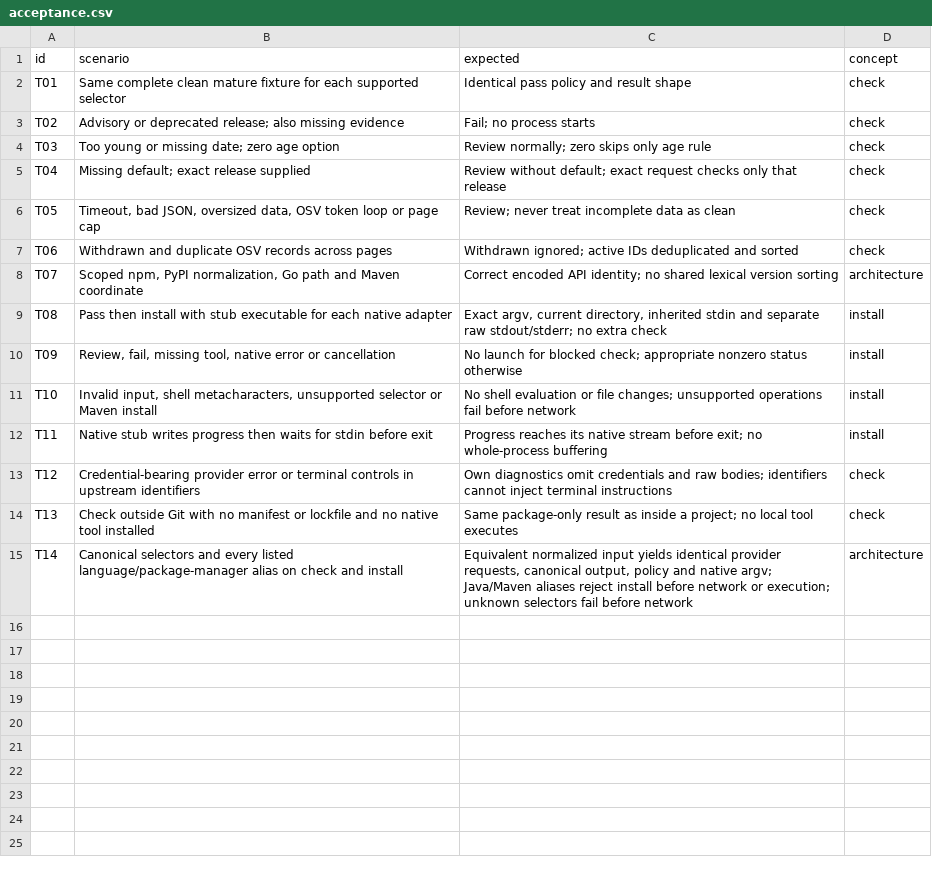
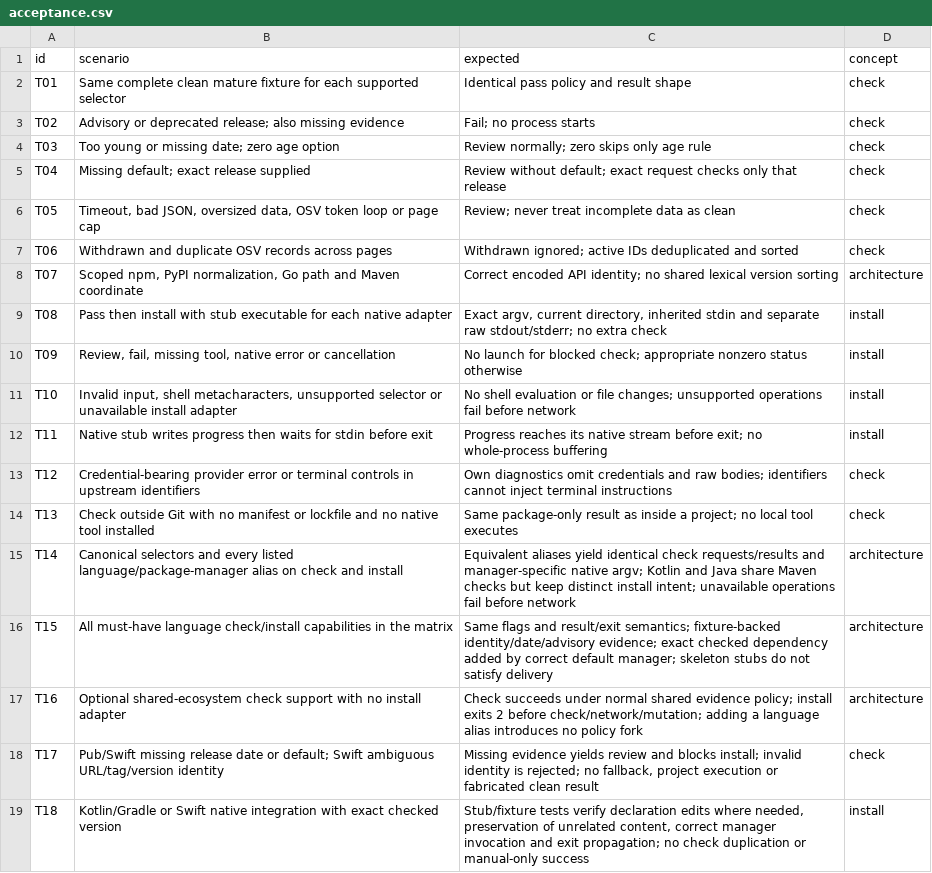
Before and after one commit to flarebyte/gh-dependency-pulse, a CSV file: doc/design-meta/examples/acceptance.csv, drawn as a sheet.

```diff
--- a/doc/design-meta/examples/acceptance.csv
+++ b/doc/design-meta/examples/acceptance.csv
@@ -10,3 +10,3 @@ T08,Pass then install with stub executable for each native adapter,"Exact argv,
 T09,"Review, fail, missing tool, native error or cancellation",No launch for blocked check; appropriate nonzero status otherwise,install
-T10,"Invalid input, shell metacharacters, unsupported selector or Maven install",No shell evaluation or file changes; unsupported operations fail before network,install
+T10,"Invalid input, shell metacharacters, unsupported selector or unavailable install adapter",No shell evaluation or file changes; unsupported operations fail before network,install
 T11,Native stub writes progress then waits for stdin before exit,Progress reaches its native stream before exit; no whole-process buffering,install
@@ -14,2 +14,6 @@ T12,Credential-bearing provider error or terminal controls in upstream identifie
 T13,Check outside Git with no manifest or lockfile and no native tool installed,Same package-only result as inside a project; no local tool executes,check
-T14,Canonical selectors and every listed language/package-manager alias on check and install,"Equivalent normalized input yields identical provider requests, canonical output, policy and native argv; Java/Maven aliases reject install before network or execution; unknown selectors fail before network",architecture
+T14,Canonical selectors and every listed language/package-manager alias on check and install,Equivalent aliases yield identical check requests/results and manager-specific native argv; Kotlin and Java share Maven checks but keep distinct install intent; unavailable operations fail before network,architecture
+T15,All must-have language check/install capabilities in the matrix,Same flags and result/exit semantics; fixture-backed identity/date/advisory evidence; exact checked dependency added by correct default manager; skeleton stubs do not satisfy delivery,architecture
+T16,Optional shared-ecosystem check support with no install adapter,Check succeeds under normal shared evidence policy; install exits 2 before check/network/mutation; adding a language alias introduces no policy fork,architecture
+T17,Pub/Swift missing release date or default; Swift ambiguous URL/tag/version identity,"Missing evidence yields review and blocks install; invalid identity is rejected; no fallback, project execution or fabricated clean result",check
+T18,Kotlin/Gradle or Swift native integration with exact checked version,"Stub/fixture tests verify declaration edits where needed, preservation of unrelated content, correct manager invocation and exit propagation; no check duplication or manual-only success",install
```
Also changed, not shown: doc/design-meta/examples/ecosystems.csv, doc/design-meta/examples/rules.csv, 4 other files.
